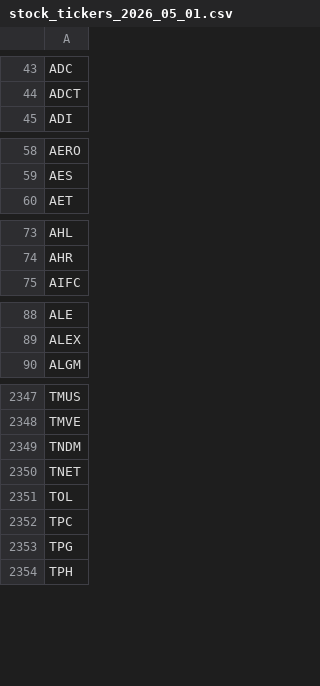
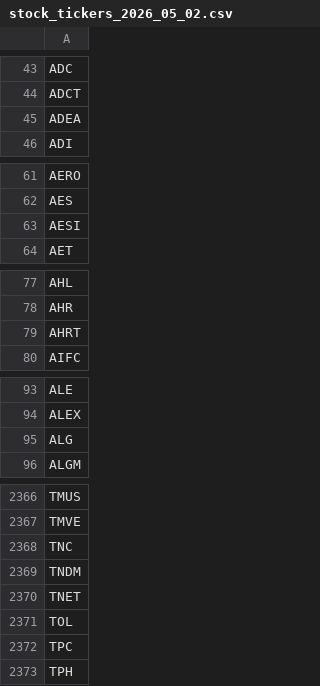
Before and after one commit to lukaselsrode/projects, a CSV file: daily_investor/data/stock_tickers_2026_05_02.csv (was daily_investor/data/stock_tickers_2026_05_01.csv), drawn as a sheet; only a part is shown, gaps mark what is left out; removed rows and columns are numbered as before the commit, all else as after; the diff covers the shown part only; the diff names each change by its address in the sheet, - before the commit and + after, or states it on an @@ line.

```diff
--- a/daily_investor/data/stock_tickers_2026_05_01.csv
+++ b/daily_investor/data/stock_tickers_2026_05_02.csv
+row 45: ADEA
+row 63: AESI
+row 79: AHRT
+row 95: ALG
+row 2368: TNC
-row 2353: TPG
```
Also changed, not shown: 47 added rows, 30 removed rows and 1 edited cell elsewhere in this file, 11 other files.
